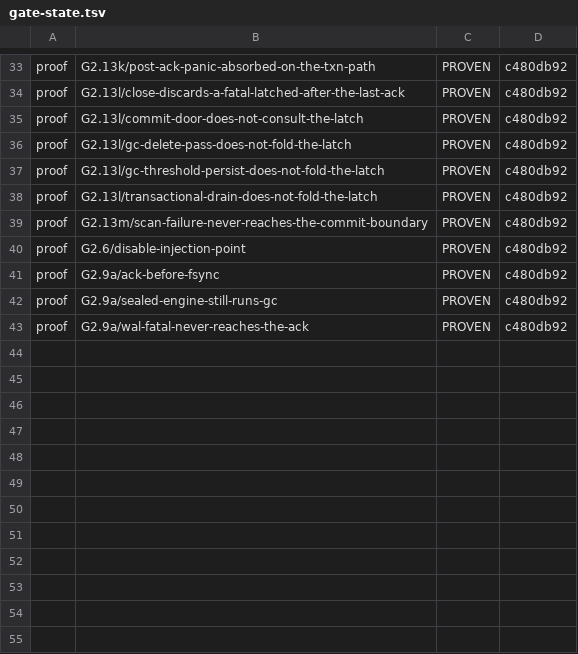
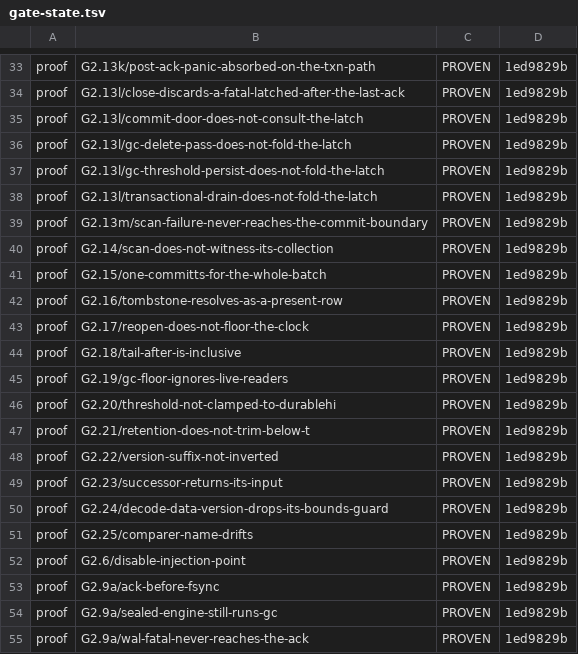
Before and after one commit to anzellai/sky, a TSV file: docs/bluedb/gate-state.tsv, drawn as a sheet; only a part is shown, gaps mark what is left out; addresses are those after the commit; the diff covers the shown part only; the diff names each change by its address in the sheet, - before the commit and + after, or states it on an @@ line.

Commit message:
fix(bluedb-v2): the quote budget must not eat the verdict line
`--- FAIL: <name>` is the ONE line in a `go test -json` transcript that
says WHICH leaf failed, and Go emits it AFTER that test's output. The
recorded RED transcript quoted the first 40 output lines of every
non-passing test, so for any table-driven fixture that reports many
sub-failures the verdict line was exactly what fell off the end — and
those are the fixtures where per-leaf evidence matters most.

`G2.24/decode-data-version-drops-its-bounds-guard` is the case.
Deleting `decodeDataVersion`'s bounds guard panics on every key shorter
than the suffix, and `keys_test.go`'s corpus has 2000+ of them, so the
transcript came back as thousands of `panicked on key ...` lines with no
verdict line at all. `every_pinned_leaf_is_reddened_by_a_recorded_
mutation` then could not confirm a leaf the run had plainly reddened.

Two ways out were available and both were wrong. Filing the mutation
under STRUCTURAL_MUTATIONS is what that const explicitly refuses ("a
mutation that DID redden a fixture cannot be filed here to avoid saying
which one") — and its own check would have caught the lie. Relaxing the
`--- FAIL:` requirement weakens the rule for every gate to accommodate
one transcript.

So the budget now bounds the NOISE and nothing bounds the VERDICT:
diagnostics are capped at QUOTE_LINES as before, verdict lines are kept
whatever their position. The recorded transcripts are regenerated
accordingly; several now carry a verdict line they had truncated away.

Also lands the 32 recorded RED transcripts from this cycle's
--verify-mutations (20 pre-existing + the 12 new G2.14-G2.25) and the
proof ledger.

```diff
--- a/docs/bluedb/gate-state.tsv
+++ b/docs/bluedb/gate-state.tsv
-D33:D39: c480db92
+D33:D39: 1ed9829b
+row 40: proof | G2.14/scan-does-not-witness-its-collection | PROVEN | 1ed9829b
+row 41: proof | G2.15/one-committs-for-the-whole-batch | PROVEN | 1ed9829b
+row 42: proof | G2.16/tombstone-resolves-as-a-present-row | PROVEN | 1ed9829b
+row 43: proof | G2.17/reopen-does-not-floor-the-clock | PROVEN | 1ed9829b
+row 44: proof | G2.18/tail-after-is-inclusive | PROVEN | 1ed9829b
+row 45: proof | G2.19/gc-floor-ignores-live-readers | PROVEN | 1ed9829b
+row 46: proof | G2.20/threshold-not-clamped-to-durablehi | PROVEN | 1ed9829b
+row 47: proof | G2.21/retention-does-not-trim-below-t | PROVEN | 1ed9829b
+row 48: proof | G2.22/version-suffix-not-inverted | PROVEN | 1ed9829b
+row 49: proof | G2.23/successor-returns-its-input | PROVEN | 1ed9829b
+row 50: proof | G2.24/decode-data-version-drops-its-bounds-guard | PROVEN | 1ed9829b
+row 51: proof | G2.25/comparer-name-drifts | PROVEN | 1ed9829b
-D52:D55: c480db92
+D52:D55: 1ed9829b
```
Also changed, not shown: 28 edited cells elsewhere in this file, 35 other files.
